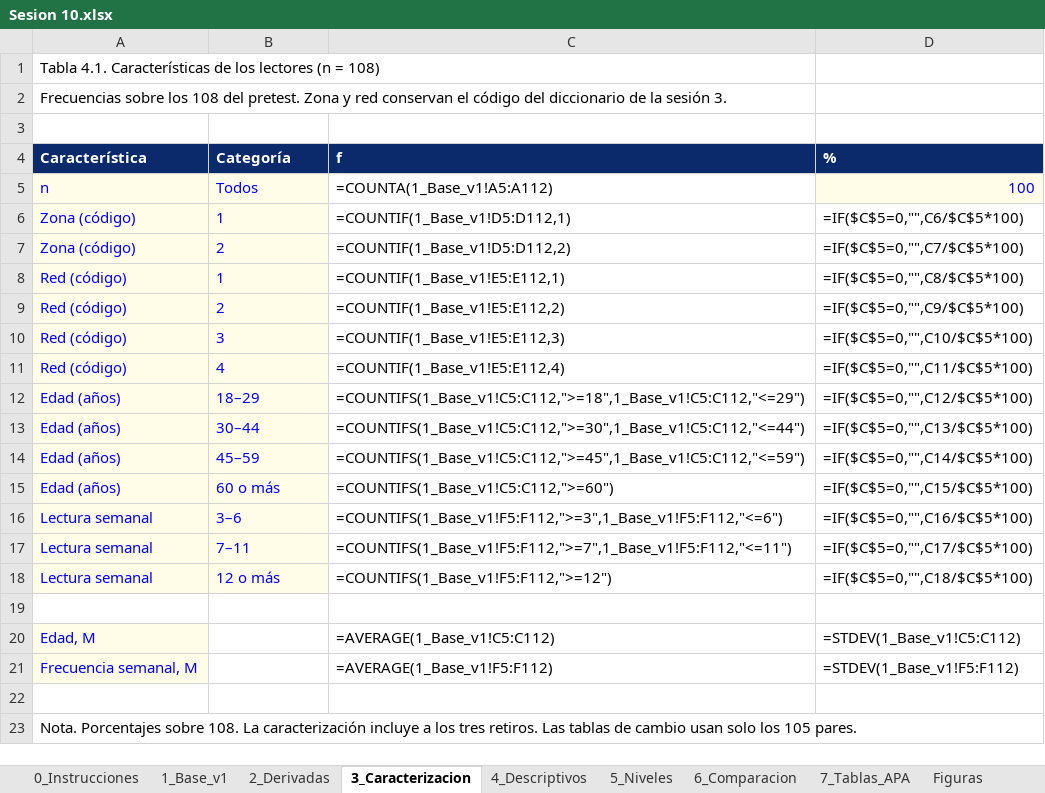
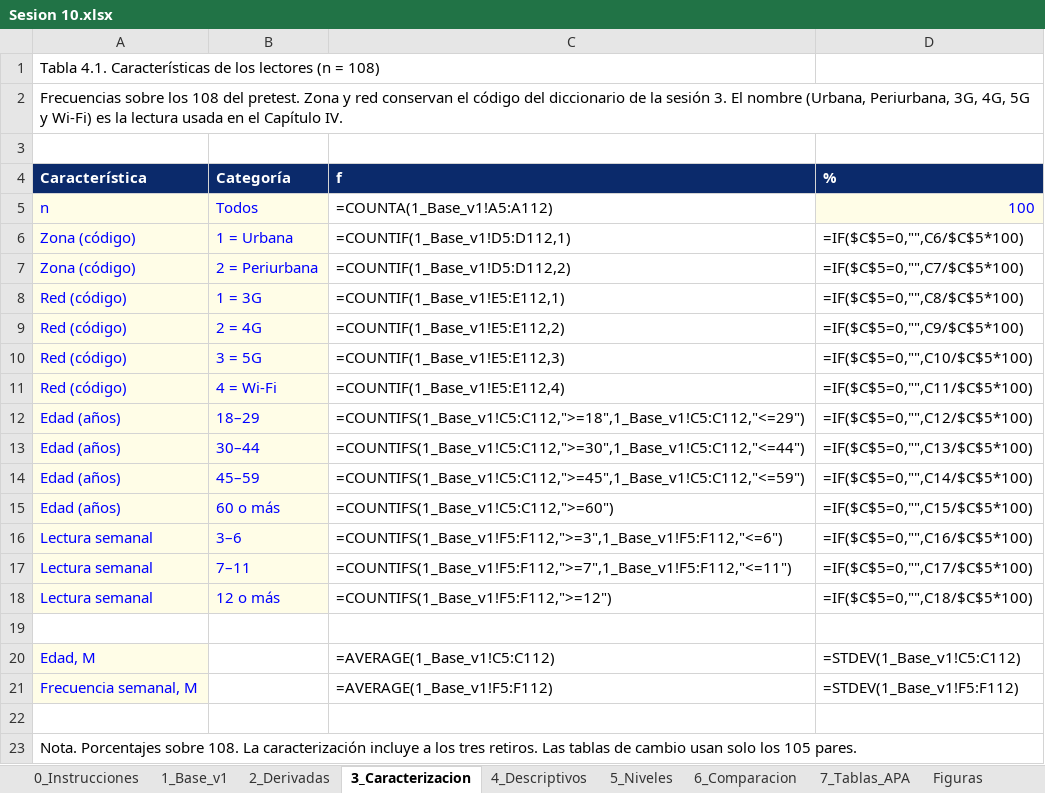
Before and after one commit to MightyCough/tudiariohuanuco-docs, an Excel workbook: instrumentos/sesion-10/Sesion 10.xlsx, sheet 3_Caracterizacion, drawn as a sheet; values as stored, in another font and other column widths than the file's, no borders; formulas without a stored value are shown as written; the diff names each change by its address in the sheet, - before the commit and + after, or states it on an @@ line.

```diff
--- a/instrumentos/sesion-10/Sesion 10.xlsx (sheet 3_Caracterizacion)
+++ b/instrumentos/sesion-10/Sesion 10.xlsx (sheet 3_Caracterizacion)
-A2 (Característica): …sesión 3.
+A2 (Característica): …sesión 3. El nombre (Urbana, Periurbana, 3G, 4G, 5G y Wi-Fi) es la lectura usada en el Capítulo IV.
-B6 (Categoría): 1
+B6 (Categoría): 1 = Urbana
-B7 (Categoría): 2
+B7 (Categoría): 2 = Periurbana
-B8 (Categoría): 1
+B8 (Categoría): 1 = 3G
-B9 (Categoría): 2
+B9 (Categoría): 2 = 4G
-B10 (Categoría): 3
+B10 (Categoría): 3 = 5G
-B11 (Categoría): 4
+B11 (Categoría): 4 = Wi-Fi
```
Also changed, not shown: sheet 0_Instrucciones, instrumentos/sesion-09/Sesion 9.xlsx, instrumentos/sesion-11/Sesion 11.xlsx, 1 other file.
